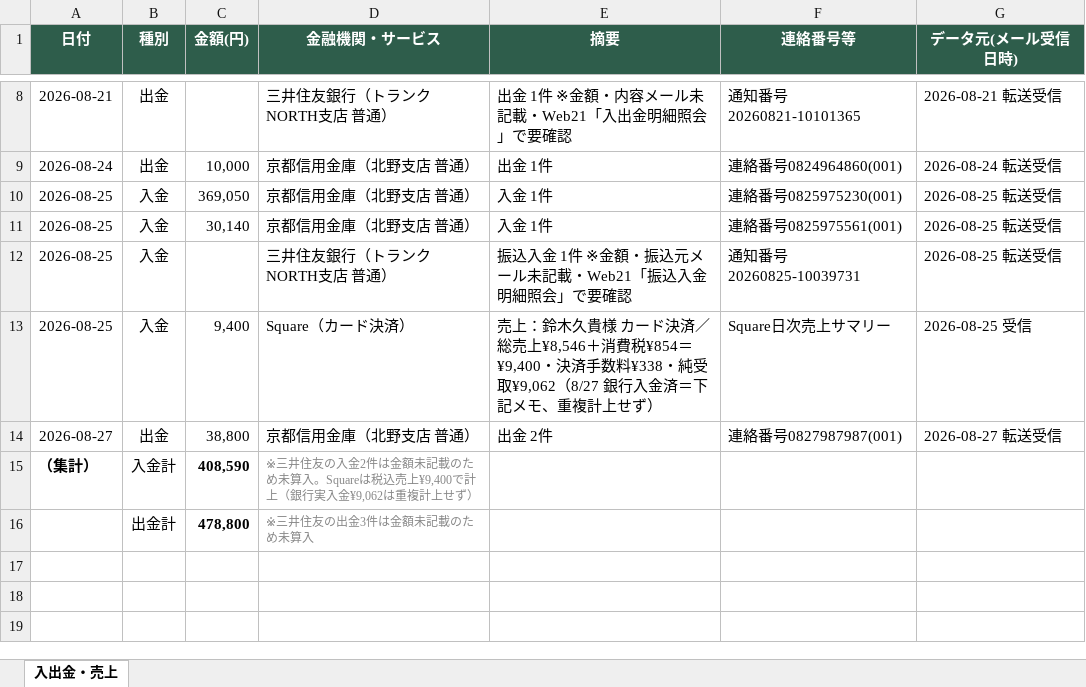
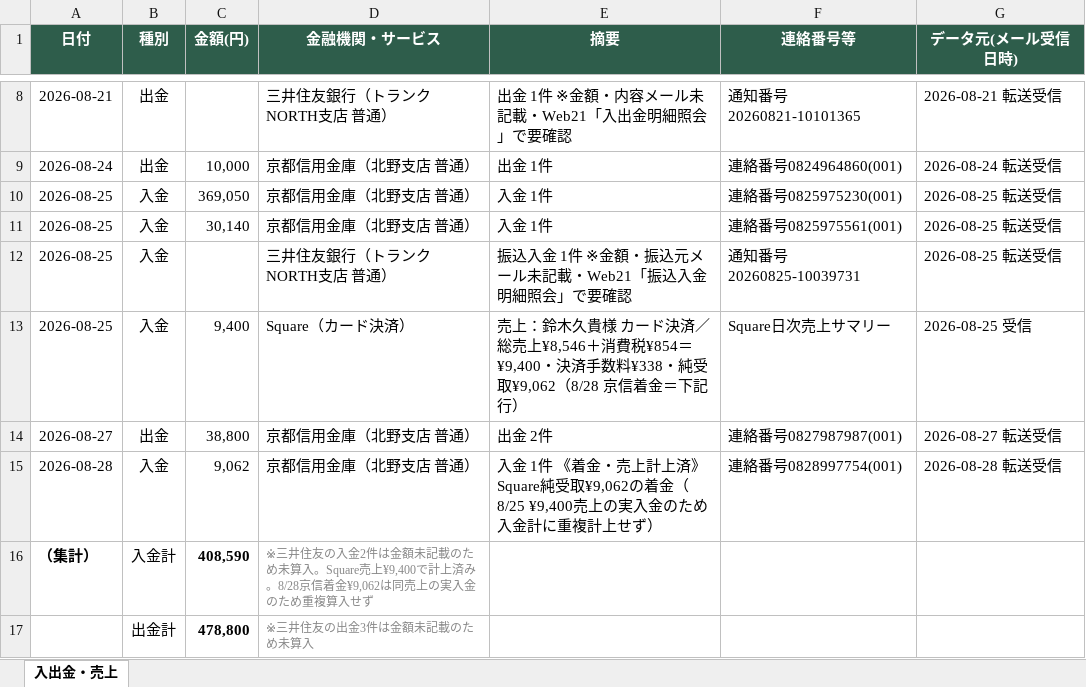
Before and after one commit to tosinariy0918/Private, an Excel workbook: company/secretary/経理/売上帳簿/入出金・売上帳簿_2026.xlsx, sheet 入出金・売上, drawn as a sheet; only a part is shown, gaps mark what is left out; values as stored, in another font and other column widths than the file's, no borders; addresses are those after the commit; the diff names each change by its address in the sheet, - before the commit and + after, or states it on an @@ line.

```diff
--- a/company/secretary/経理/売上帳簿/入出金・売上帳簿_2026.xlsx (sheet 入出金・売上)
+++ b/company/secretary/経理/売上帳簿/入出金・売上帳簿_2026.xlsx (sheet 入出金・売上)
-E13 (摘要): …受取¥9,062（8/27 銀行入金済＝下記メモ、重複計上せず）
+E13 (摘要): …受取¥9,062（8/28 京信着金＝下記行）
+row 15: 2026-08-28 | 入金 | 9,062 | 京都信用金庫（北野支店 普通） | 入金 1件 《着金・売上計上済》 Square純受取¥9,062の着金（8/25 ¥9,400売上の実入金のため入金計に重複計上せず） | 連絡番号0828997754(001) | 2026-08-28 転送受信
-D16 (金融機関・サービス): …算入。Squareは税込売上¥9,400で計上（銀行実入金¥9,062は重複計上せず）
+D16 (金融機関・サービス): …算入。Square売上¥9,400で計上済み。8/28京信着金¥9,062は同売上の実入金のため重複算入せず
```
Also changed, not shown: 3 other files.
